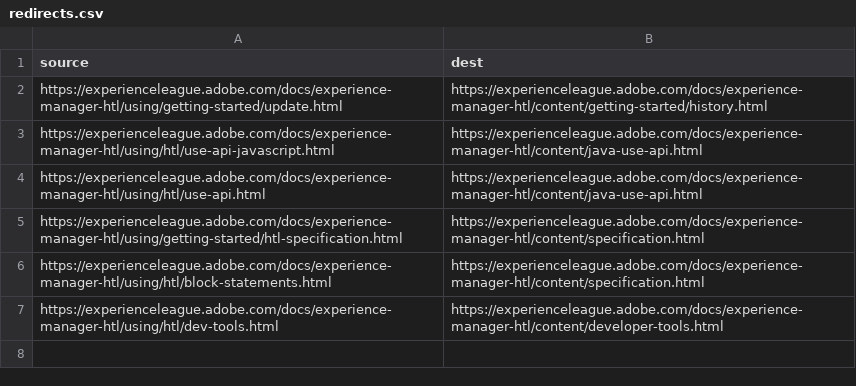
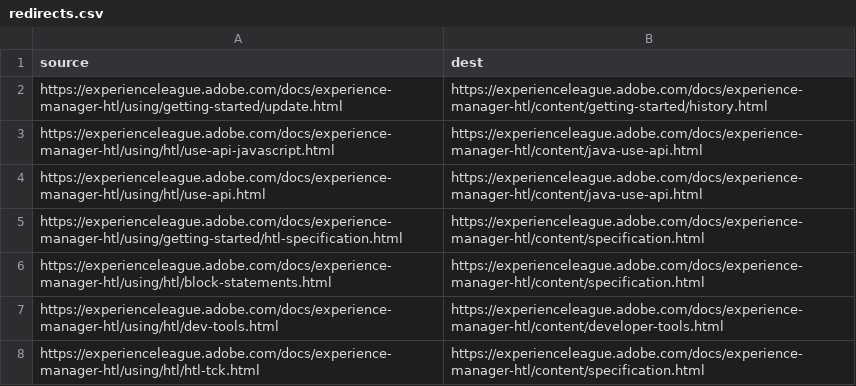
Before and after one commit to AdobeDocs/experience-manager-htl.en, a CSV file: redirects.csv, drawn as a sheet.

```diff
--- a/redirects.csv
+++ b/redirects.csv
@@ -7 +7,2 @@ https://experienceleague.adobe.com/docs/experience-manager-htl/using/htl/block-s
 https://experienceleague.adobe.com/docs/experience-manager-htl/using/htl/dev-tools.html,https://experienceleague.adobe.com/docs/experience-manager-htl/content/developer-tools.html
+https://experienceleague.adobe.com/docs/experience-manager-htl/using/htl/htl-tck.html,https://experienceleague.adobe.com/docs/experience-manager-htl/content/specification.html
```
Also changed, not shown: 2 other files.
